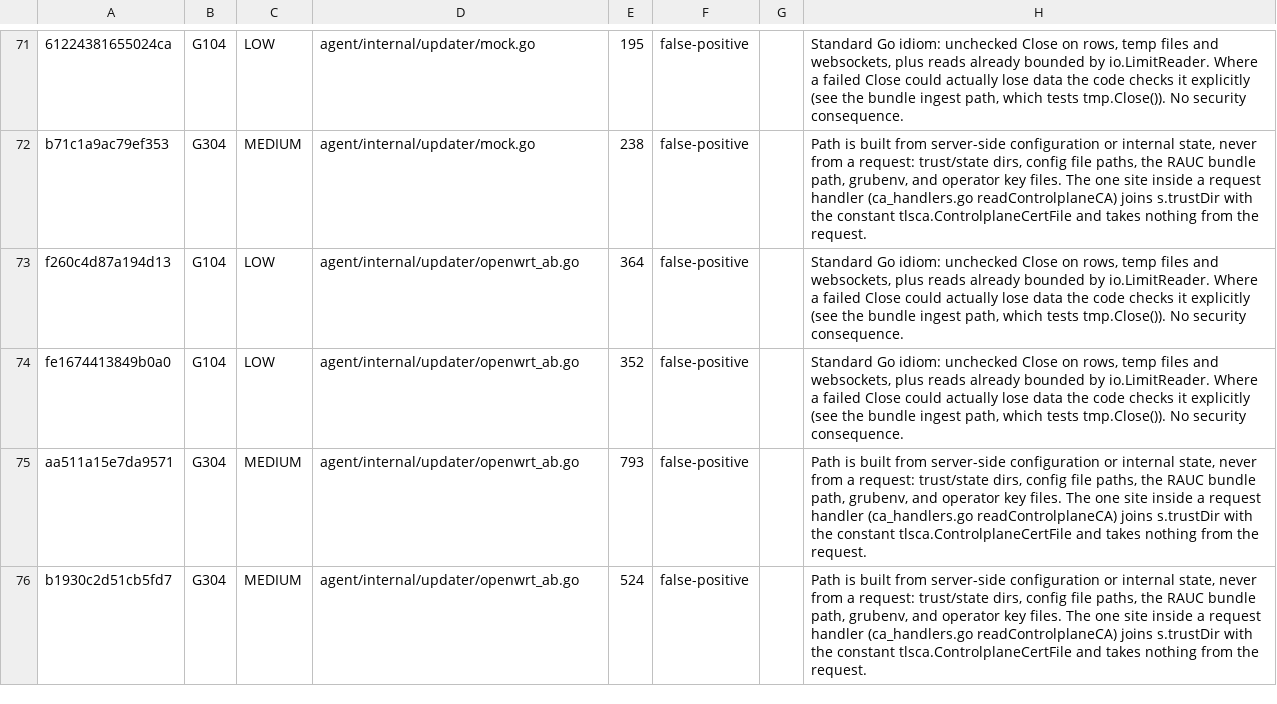
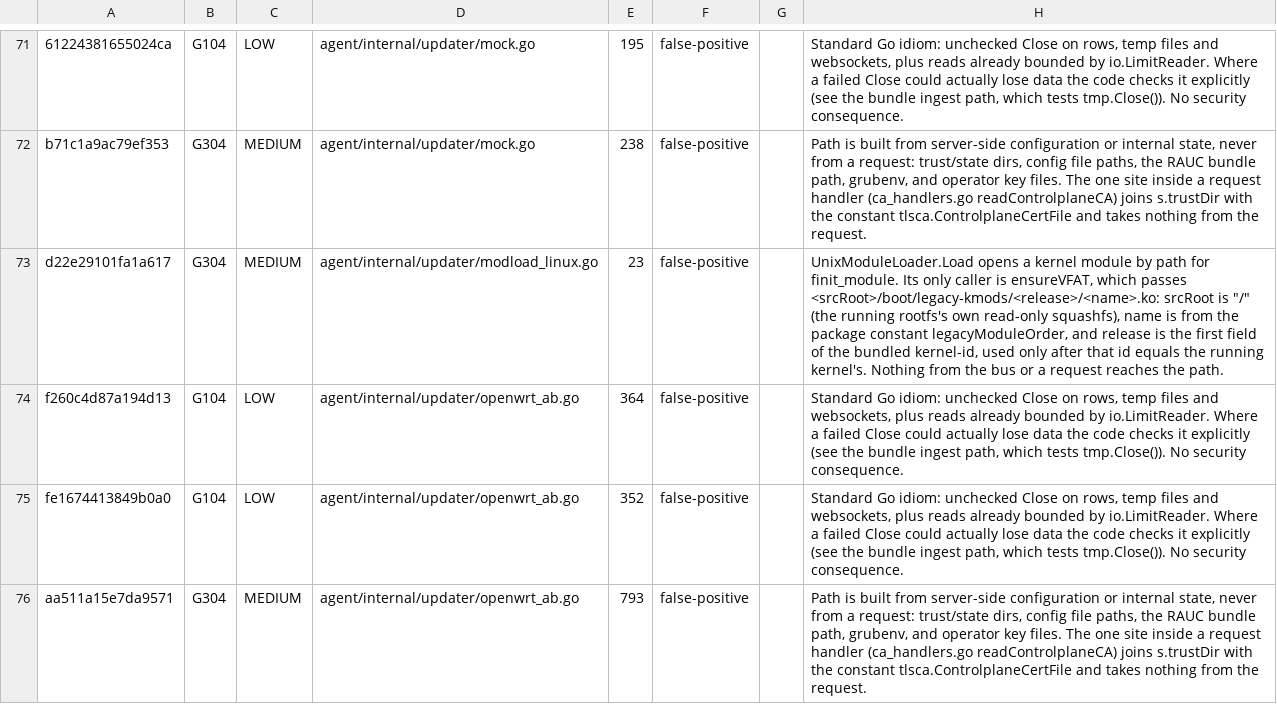
Before and after one commit to geekdojo/rasputin-control-plane, a TSV file: .github/sast-register.tsv, drawn as a sheet; only a part is shown, gaps mark what is left out; the shorter side is filled out with more unchanged rows; the diff names each change by its address in the sheet, - before the commit and + after, or states it on an @@ line.

```diff
--- a/.github/sast-register.tsv
+++ b/.github/sast-register.tsv
+row 73: d22e29101fa1a617 | G304 | MEDIUM | agent/internal/updater/modload_linux.go | 23 | false-positive |  | UnixModuleLoader.Load opens a kernel module by path for finit_module. Its only caller is ensureVFAT, which passes <srcRoot>/boot/legacy-kmods/<release>/<name>.ko: srcRoot is "/" (the running rootfs's own read-only squashfs), name is from the package constant legacyModuleOrder, and release is the first field of the bundled kernel-id, used only after that id equals the running kernel's. Nothing from the bus or a request reaches the path.
```
